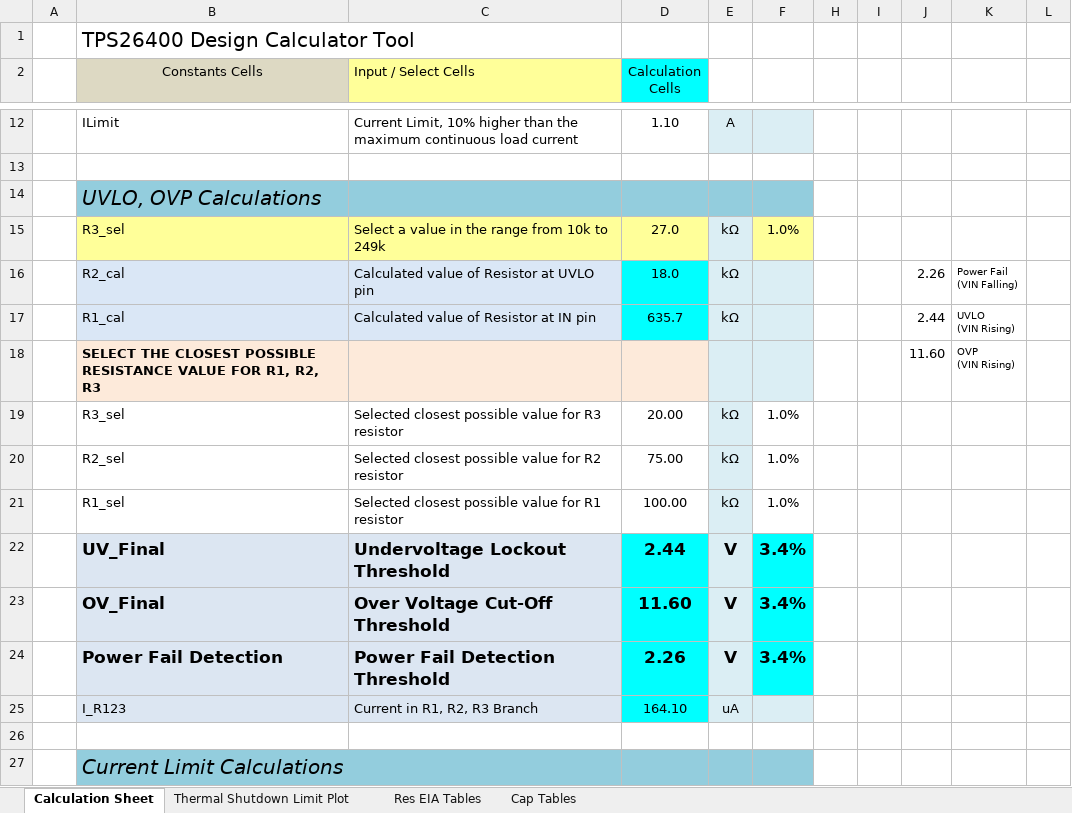
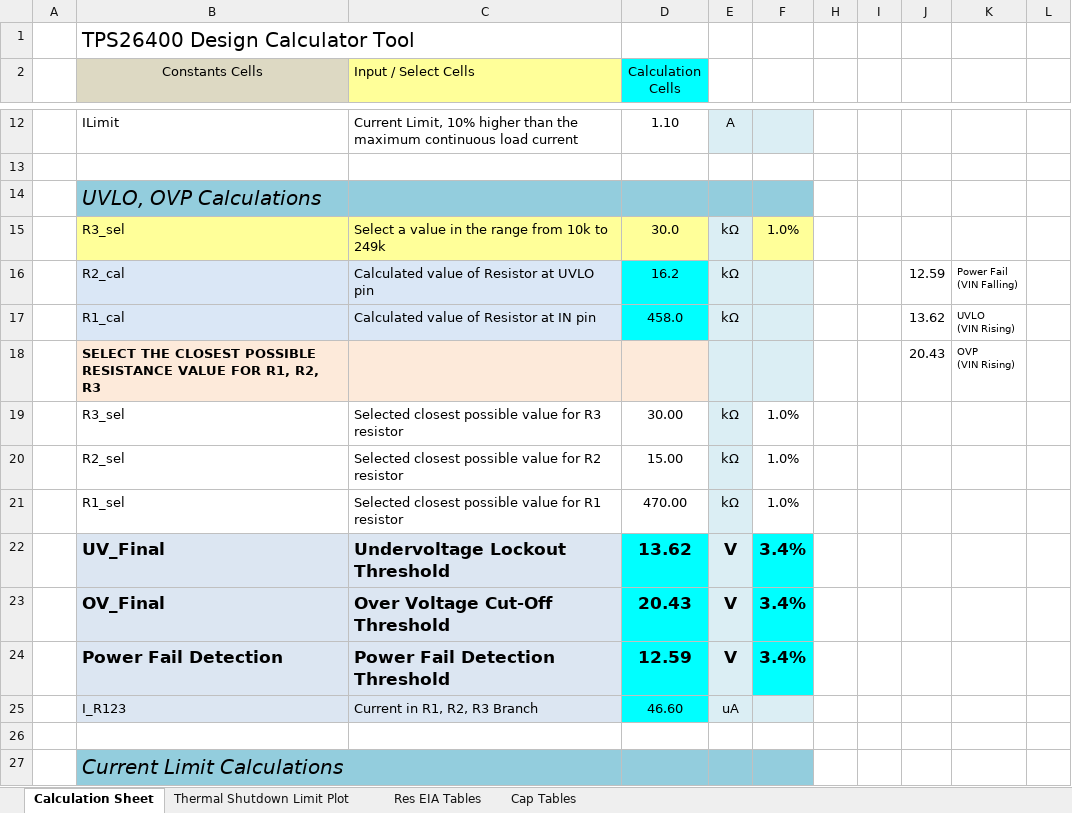
Before and after one commit to vortexntnu/vortex-newtype-drone-PCBs, an Excel workbook: common/TPS26400 - Design Calculator.xlsx, sheet Calculation Sheet, drawn as a sheet; only a part is shown, gaps mark what is left out; values as stored, in another font and other column widths than the file's, no borders; charts and pictures and conditional formats not drawn; the diff covers the shown part only; the diff names each change by its address in the sheet, - before the commit and + after, or states it on an @@ line.

```diff
--- a/common/TPS26400 - Design Calculator.xlsx (sheet Calculation Sheet)
+++ b/common/TPS26400 - Design Calculator.xlsx (sheet Calculation Sheet)
-D15 (Calculation Cells): 27.0
+D15 (Calculation Cells): 30.0
-D16 (Calculation Cells): 18.0
+D16 (Calculation Cells): 16.2
-J16: 2.26
+J16: 12.59
-D17 (Calculation Cells): 635.7
+D17 (Calculation Cells): 458.0
-J17: 2.44
+J17: 13.62
-J18: 11.60
+J18: 20.43
-D19 (Calculation Cells): 20.00
+D19 (Calculation Cells): 30.00
-D20 (Calculation Cells): 75.00
+D20 (Calculation Cells): 15.00
-D21 (Calculation Cells): 100.00
+D21 (Calculation Cells): 470.00
-D22 (Calculation Cells): 2.44
+D22 (Calculation Cells): 13.62
-D23 (Calculation Cells): 11.60
+D23 (Calculation Cells): 20.43
-D24 (Calculation Cells): 2.26
+D24 (Calculation Cells): 12.59
-D25 (Calculation Cells): 164.10
+D25 (Calculation Cells): 46.60
```
Also changed, not shown: 25 edited cells elsewhere in this sheet, sheet Thermal Shutdown Limit Plot, hidden cells, charts or pictures, 24 other files.
